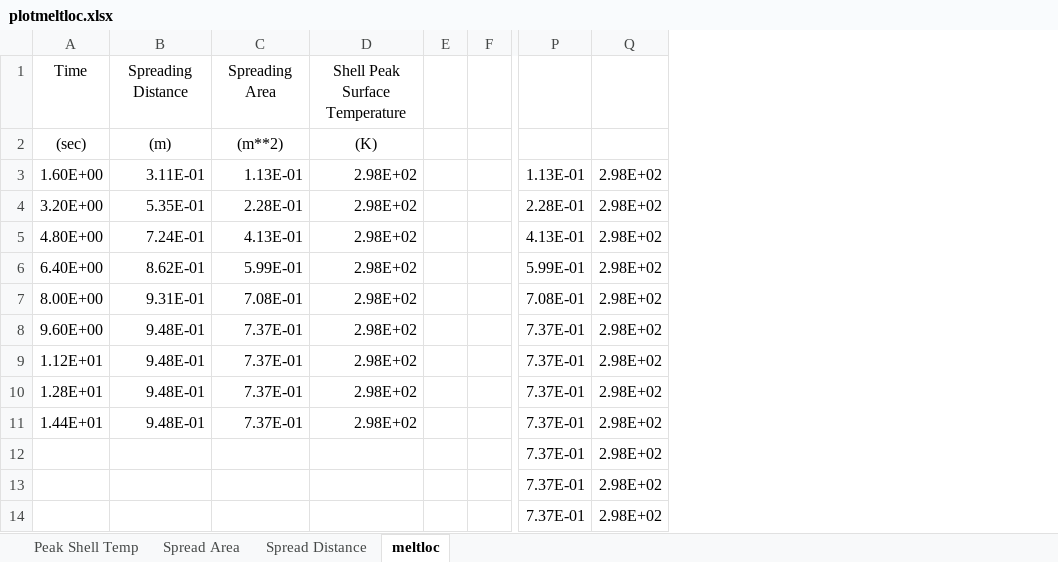
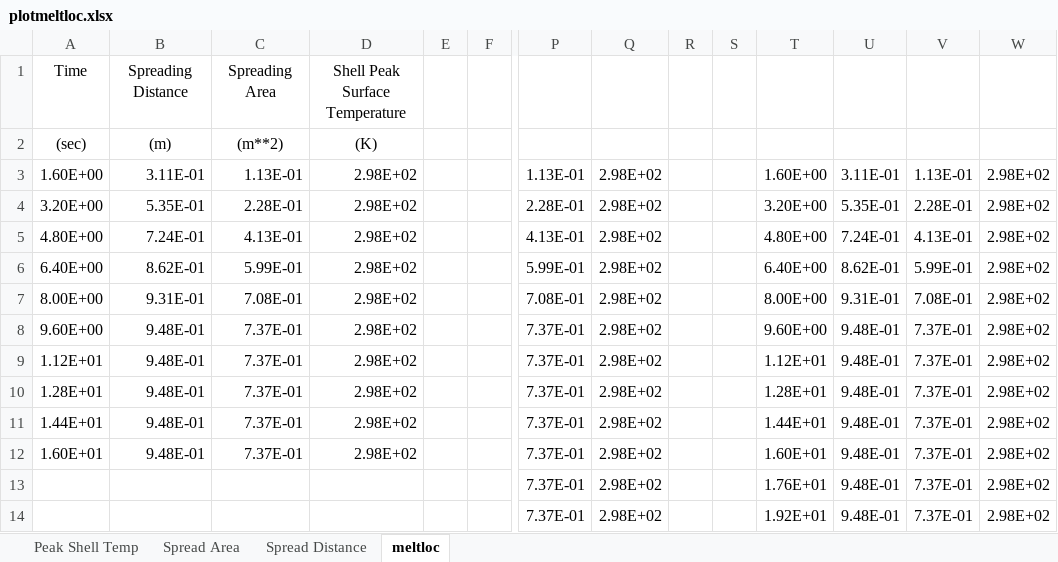
Before and after one commit to mychance99/mychance_workspace, an Excel workbook: Fortran/MELTSPREAD3.0/SPREADTEST15/plot/plotmeltloc.xlsx, sheet meltloc, drawn as a sheet; only a part is shown, gaps mark what is left out; values as stored, in another font and other column widths than the file's, no borders; the diff names each change by its address in the sheet, - before the commit and + after, or states it on an @@ line.

```diff
--- a/Fortran/MELTSPREAD3.0/SPREADTEST15/plot/plotmeltloc.xlsx (sheet meltloc)
+++ b/Fortran/MELTSPREAD3.0/SPREADTEST15/plot/plotmeltloc.xlsx (sheet meltloc)
+column R, empty
+column S, empty
+column T, rows 3-14: 1.60E+00 | 3.20E+00 | 4.80E+00 | 6.40E+00 | 8.00E+00 | 9.60E+00 | 1.12E+01 | 1.28E+01 | 1.44E+01 | 1.60E+01 | 1.76E+01 | 1.92E+01
+column U, rows 3-14: 3.11E-01 | 5.35E-01 | 7.24E-01 | 8.62E-01 | 9.31E-01 | 9.48E-01 | 9.48E-01 | 9.48E-01 | 9.48E-01 | 9.48E-01 | 9.48E-01 | 9.48E-01
+column V, rows 3-14: 1.13E-01 | 2.28E-01 | 4.13E-01 | 5.99E-01 | 7.08E-01 | 7.37E-01 | 7.37E-01 | 7.37E-01 | 7.37E-01 | 7.37E-01 | 7.37E-01 | 7.37E-01
+column W, rows 3-14: all 2.98E+02
-A12: (empty)
+A12: 1.60E+01
-B12: (empty)
+B12: 9.48E-01
-C12: (empty)
+C12: 7.37E-01
-D12: (empty)
+D12: 2.98E+02
```
Also changed, not shown: charts or pictures, Fortran/MELTSPREAD3.0/SPREADTEST15/plot/plotfort.1x.xlsx, 31 other files.
